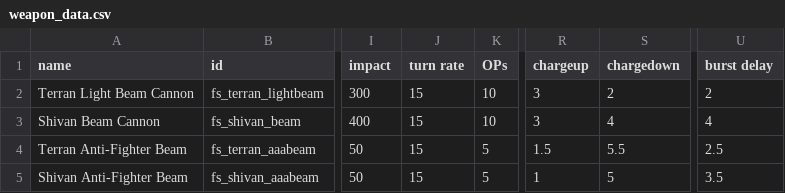
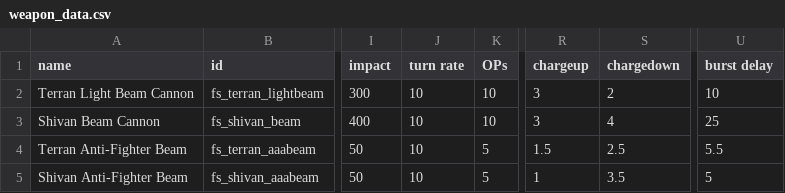
Before and after one commit to mechwars/Freespace, a CSV file: data/weapons/weapon_data.csv, drawn as a sheet; only a part is shown, gaps mark what is left out; the diff names each change by its address in the sheet, - before the commit and + after, or states it on an @@ line.

Commit message:
Updated Weapon behavior

```diff
--- a/data/weapons/weapon_data.csv
+++ b/data/weapons/weapon_data.csv
-J2:J5 (turn rate): 15
+J2:J5 (turn rate): 10
-U2 (burst delay): 2
+U2 (burst delay): 10
-U3 (burst delay): 4
+U3 (burst delay): 25
-S4 (chargedown): 5.5
+S4 (chargedown): 2.5
-U4 (burst delay): 2.5
+U4 (burst delay): 5.5
-S5 (chargedown): 5
+S5 (chargedown): 3.5
-U5 (burst delay): 3.5
+U5 (burst delay): 5
```
Also changed, not shown: 2 other files.
